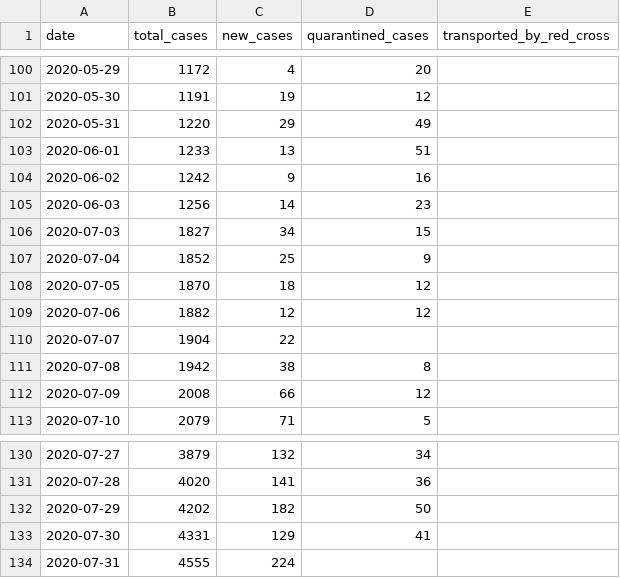
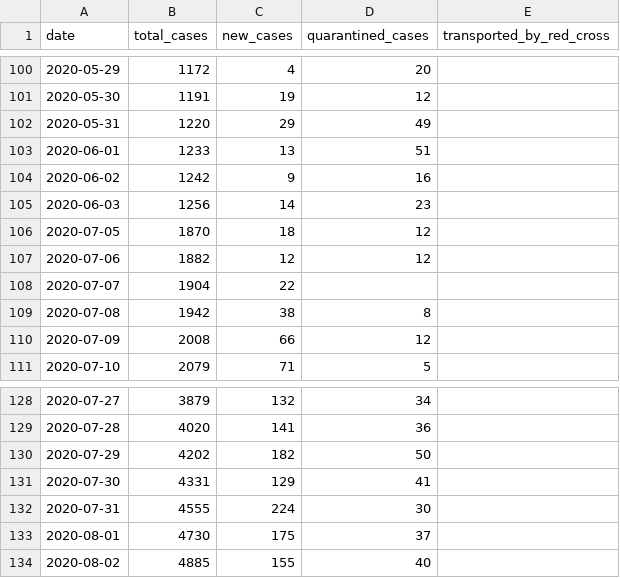
Before and after one commit to j3k0/corona-ministryinfo-gov-lb-fetcher, a CSV file: daily_data.csv, drawn as a sheet; only a part is shown, gaps mark what is left out.

```diff
--- a/daily_data.csv
+++ b/daily_data.csv
@@ -105,4 +105,2 @@ date,total_cases,new_cases,quarantined_cases,transported_by_red_cross
 2020-06-03,1256,14,23,
-2020-07-03,1827,34,15,
-2020-07-04,1852,25,9,
 2020-07-05,1870,18,12,
@@ -133,2 +131,4 @@ date,total_cases,new_cases,quarantined_cases,transported_by_red_cross
 2020-07-30,4331,129,41,
-2020-07-31,4555,224,,
+2020-07-31,4555,224,30,
+2020-08-01,4730,175,37,
+2020-08-02,4885,155,40,
```
Also changed, not shown: cases_per_district.csv, quarantined.csv.
